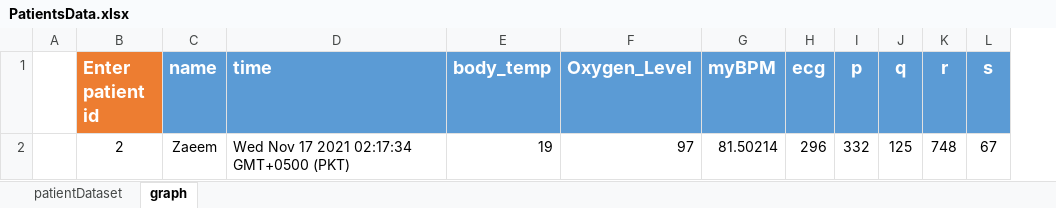
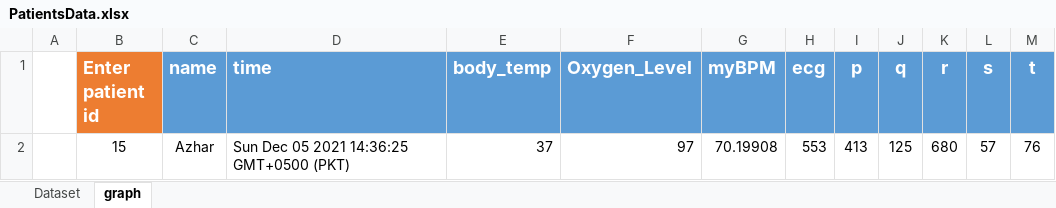
Before and after one commit to zaeem9236/Cardiac-Healthcare-Monitoring-System, an Excel workbook: PatientsData.xlsx, sheet graph, drawn as a sheet; values as stored, in another font and other column widths than the file's, no borders; charts and pictures not drawn; removed rows and columns are numbered as before the commit, all else as after; the diff names each change by its address in the sheet, - before the commit and + after, or states it on an @@ line.

```diff
--- a/PatientsData.xlsx (sheet graph)
+++ b/PatientsData.xlsx (sheet graph)
-sheet tab: patientDataset
+sheet tab: Dataset
+column M (t), empty
-row 2:  | 2 | Zaeem | Wed Nov 17 2021 02:17:34 GMT+0500 (PKT) | 19 | 97 | 81.50214 | 296 | 332 | 125 | 748 | 67
+row 2:  | 15 | Azhar | Sun Dec 05 2021 14:36:25 GMT+0500 (PKT) | 37 | 97 | 70.19908 | 553 | 413 | 125 | 680 | 57 | 76
```
Also changed, not shown: charts or pictures, 1 other file.
